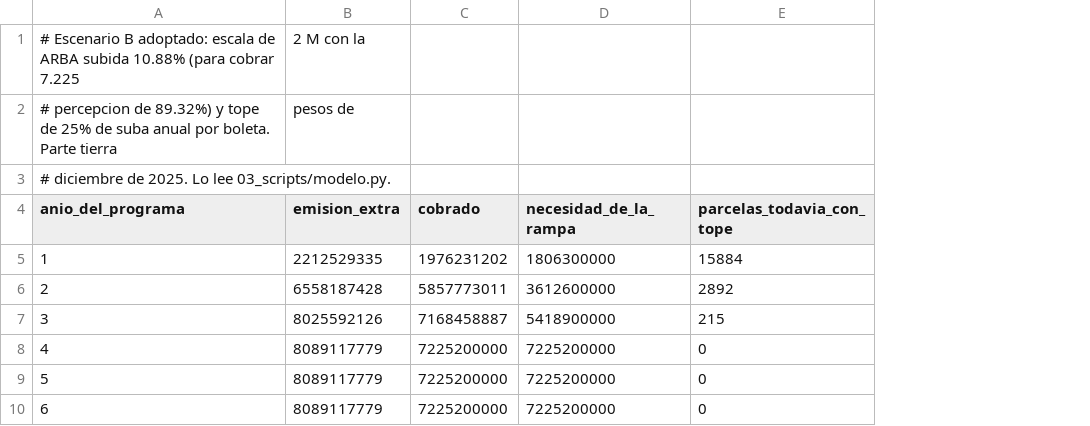
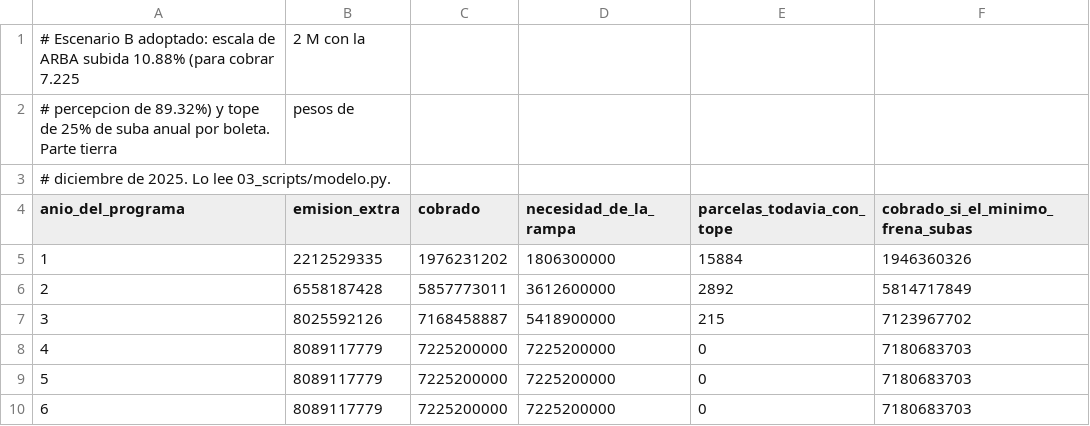
Before and after one commit to captainnicholasmoffat/casares-sanisidro-2027, a CSV file: data/valuacion_rendimiento_por_anio.csv, drawn as a sheet; the diff names each change by its address in the sheet, - before the commit and + after, or states it on an @@ line.

```diff
--- a/data/valuacion_rendimiento_por_anio.csv
+++ b/data/valuacion_rendimiento_por_anio.csv
+column F (cobrado_si_el_minimo_frena_subas), rows 5-10: 1946360326 | 5814717849 | 7123967702 | 7180683703 | 7180683703 | 7180683703
```
Also changed, not shown: 10 other files.
